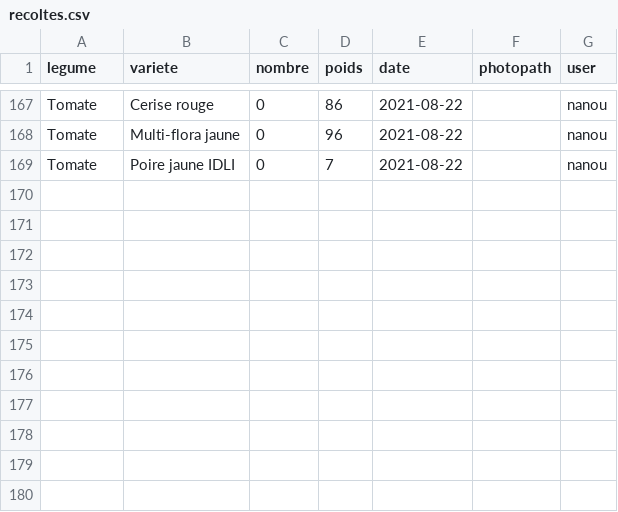
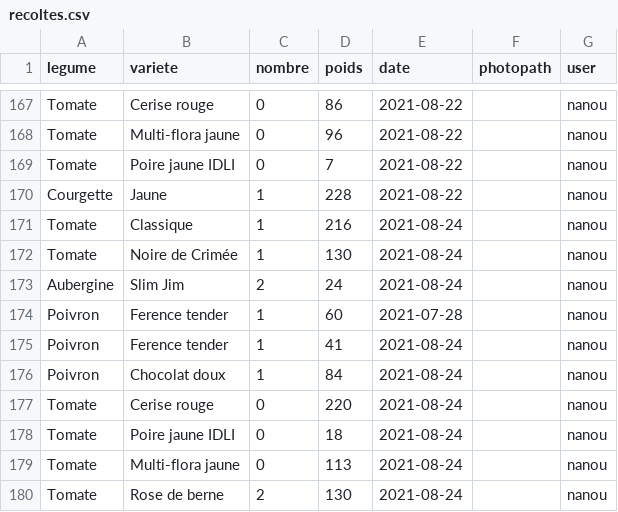
Before and after one commit to Jeremynadal33/PotagApp, a CSV file: data/recoltes.csv, drawn as a sheet; only a part is shown, gaps mark what is left out.

```diff
--- a/data/recoltes.csv
+++ b/data/recoltes.csv
@@ -169 +169,12 @@ Tomate,Multi-flora jaune,0,96,2021-08-22,,nanou
 Tomate,Poire jaune IDLI,0,7,2021-08-22,,nanou
+Courgette,Jaune,1,228,2021-08-22,,nanou
+Tomate,Classique,1,216,2021-08-24,,nanou
+Tomate,Noire de Crimée,1,130,2021-08-24,,nanou
+Aubergine,Slim Jim,2,24,2021-08-24,,nanou
+Poivron,Ference tender,1,60,2021-07-28,,nanou
+Poivron,Ference tender,1,41,2021-08-24,,nanou
+Poivron,Chocolat doux,1,84,2021-08-24,,nanou
+Tomate,Cerise rouge,0,220,2021-08-24,,nanou
+Tomate,Poire jaune IDLI,0,18,2021-08-24,,nanou
+Tomate,Multi-flora jaune,0,113,2021-08-24,,nanou
+Tomate,Rose de berne,2,130,2021-08-24,,nanou
```
Also changed, not shown: 10 other files.
